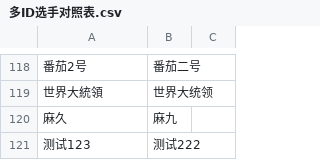
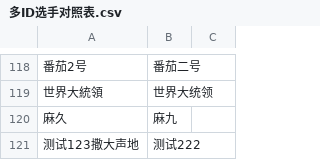
Before and after one commit to lyofcs/lyofcs.github.io, a CSV file: data/多ID选手对照表.csv, drawn as a sheet; only a part is shown, gaps mark what is left out; the diff names each change by its address in the sheet, - before the commit and + after, or states it on an @@ line.

Commit message:
由s***y上传参赛ID修改：测试123撒大声地

```diff
--- a/data/多ID选手对照表.csv
+++ b/data/多ID选手对照表.csv
-A121: 测试123
+A121: 测试123撒大声地
```
